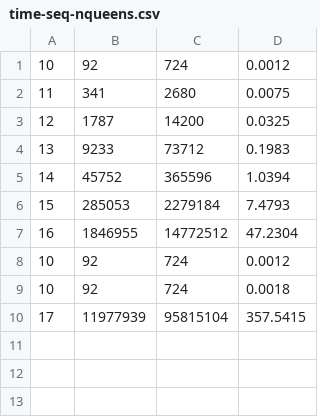
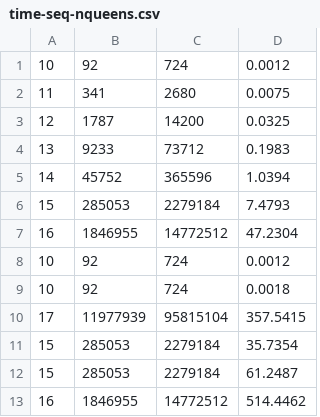
Before and after one commit to vitorebatista/n-queens-mpi, a CSV file: time-seq-nqueens.csv, drawn as a sheet; the diff names each change by its address in the sheet, - before the commit and + after, or states it on an @@ line.

```diff
--- a/time-seq-nqueens.csv
+++ b/time-seq-nqueens.csv
+row 11: 15 | 285053 | 2279184 | 35.7354
+row 12: 15 | 285053 | 2279184 | 61.2487
+row 13: 16 | 1846955 | 14772512 | 514.4462
```
Also changed, not shown: 5 other files.
